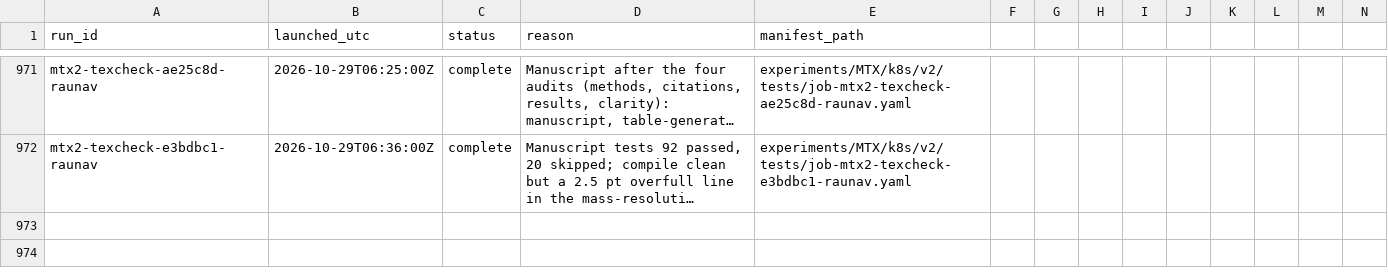
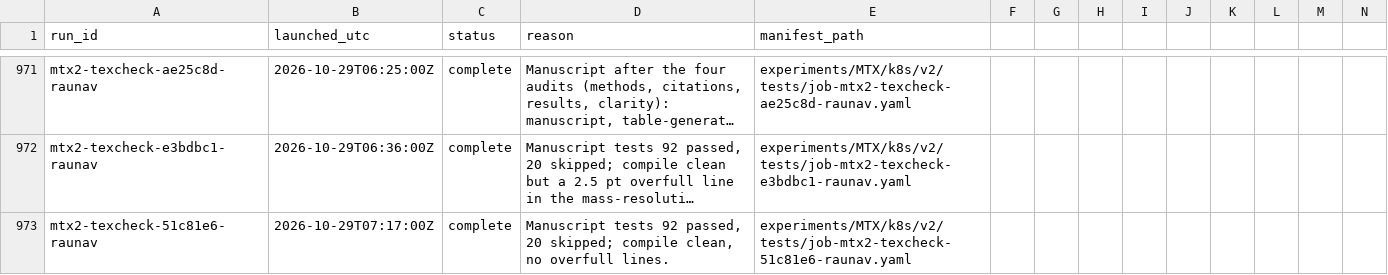
Before and after one commit to raunavm/transferlearningsophon, a CSV file: experiments/RUNS.csv, drawn as a sheet; only a part is shown, gaps mark what is left out; long unchanged cells end in …; rows hold the shown columns only; the diff names each change by its address in the sheet, - before the commit and + after, or states it on an @@ line.

Commit message:
ledger: manuscript check

```diff
--- a/experiments/RUNS.csv
+++ b/experiments/RUNS.csv
+row 973: mtx2-texcheck-51c81e6-raunav | 2026-10-29T07:17:00Z | complete | Manuscript tests 92 passed, 20 skipped; compile clean, no overfull lines. | experiments/MTX/k8s/v2/tests/job-mtx2-texcheck-51c81e6-raunav.yaml
```
Also changed, not shown: 1 other file.
